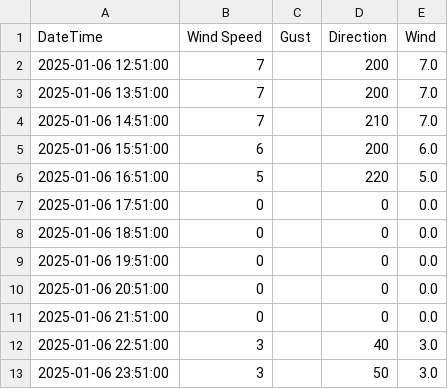
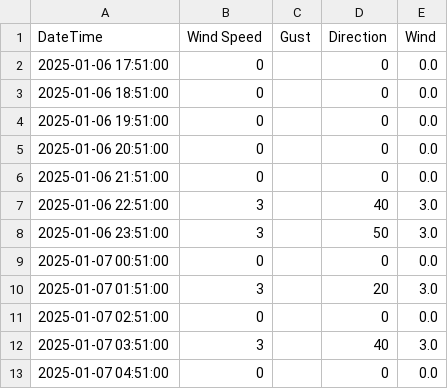
Before and after one commit to clr-li/public-stuff, a CSV file: wind.csv, drawn as a sheet; only a part is shown; the shorter side is filled out with more unchanged rows.

Commit message:
Update wind.csv

```diff
--- a/wind.csv
+++ b/wind.csv
@@ -1,7 +1,2 @@
 DateTime,Wind Speed,Gust,Direction,Wind
-2025-01-06 12:51:00,7,,200,7.0
-2025-01-06 13:51:00,7,,200,7.0
-2025-01-06 14:51:00,7,,210,7.0
-2025-01-06 15:51:00,6,,200,6.0
-2025-01-06 16:51:00,5,,220,5.0
 2025-01-06 17:51:00,0,,0,0.0
```
